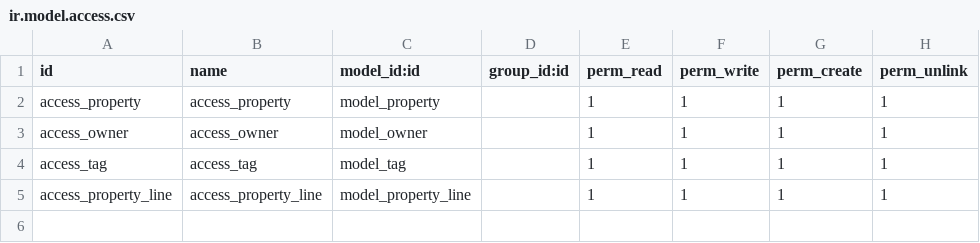
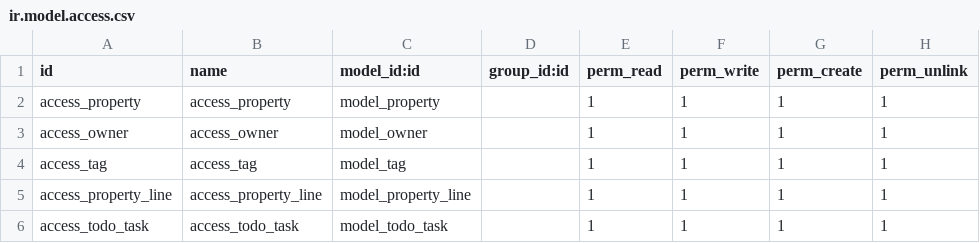
Before and after one commit to kareem-dev-del/odoo, a CSV file: odoo-17.0/odoo/custom_addons/app_one/security/ir.model.access.csv, drawn as a sheet.

```diff
--- a/odoo-17.0/odoo/custom_addons/app_one/security/ir.model.access.csv
+++ b/odoo-17.0/odoo/custom_addons/app_one/security/ir.model.access.csv
@@ -5 +5,2 @@ access_tag,access_tag,model_tag,,1,1,1,1
 access_property_line,access_property_line,model_property_line,,1,1,1,1
+access_todo_task,access_todo_task,model_todo_task,,1,1,1,1
```
Also changed, not shown: 5 other files.
